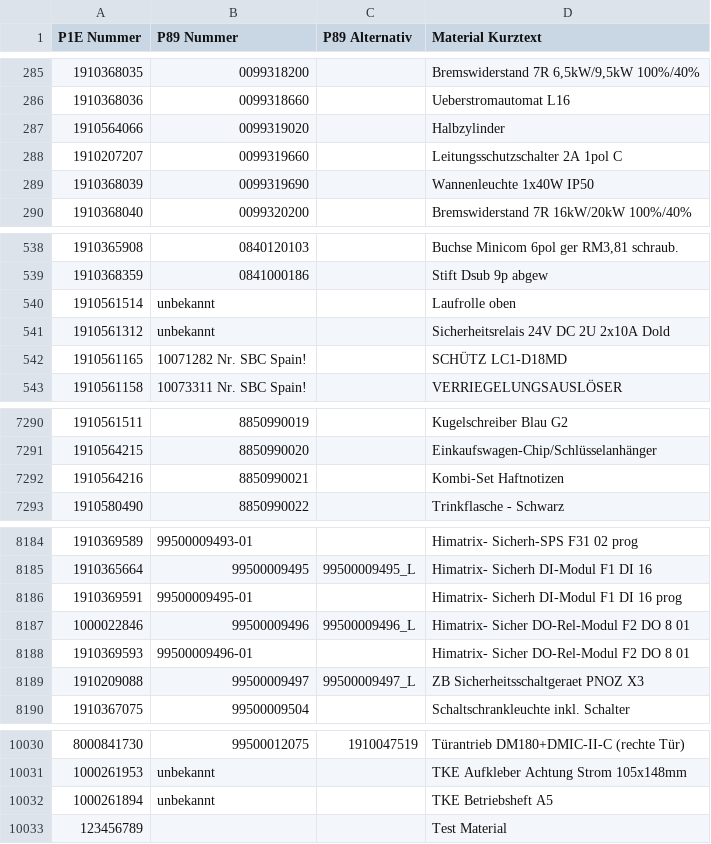
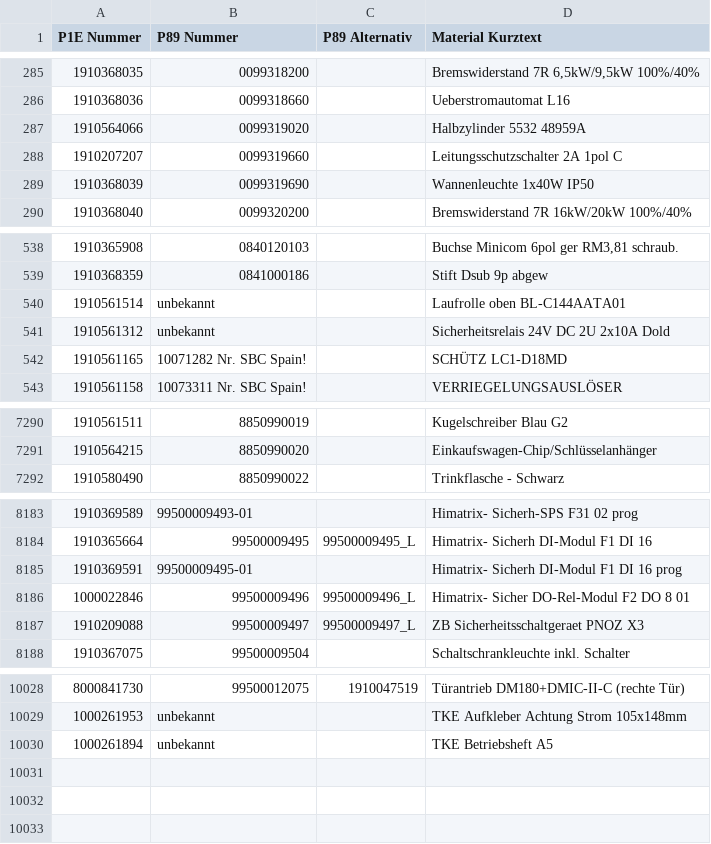
Before and after one commit to Waly1981/ETK_mini, a CSV file: Datenbank.csv, drawn as a sheet; only a part is shown, gaps mark what is left out; the diff covers the shown part only; the diff names each change by its address in the sheet, - before the commit and + after, or states it on an @@ line.

Commit message:
08.12.2025 - 15:54:28 Uhr

```diff
--- a/Datenbank.csv
+++ b/Datenbank.csv
-D287 (Material Kurztext): Halbzylinder
+D287 (Material Kurztext): Halbzylinder 5532 48959A
-D540 (Material Kurztext): Laufrolle oben
+D540 (Material Kurztext): Laufrolle oben BL-C144AATA01
-row 7292: 1910564216 | 8850990021 |  | Kombi-Set Haftnotizen
-row 8188: 1910369593 | 99500009496-01 |  | Himatrix- Sicher DO-Rel-Modul F2 DO 8 01
-row 10033: 123456789 |  |  | Test Material
```
Also changed, not shown: 3 edited cells elsewhere in this file.
